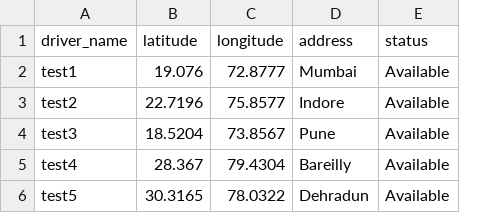
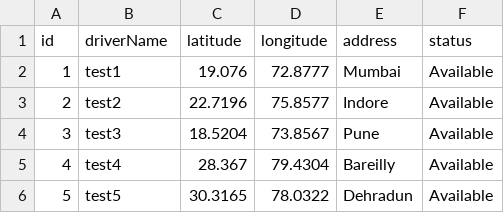
Before and after one commit to Omkar376/booking, a CSV file: booking.csv, drawn as a sheet; addresses are those after the commit; the diff names each change by its address in the sheet, - before the commit and + after, or states it on an @@ line.

```diff
--- a/booking.csv
+++ b/booking.csv
+column A (id), rows 2-6: 1 | 2 | 3 | 4 | 5
-B1: driver_name
+B1: driverName
```
Also changed, not shown: 4 other files.
